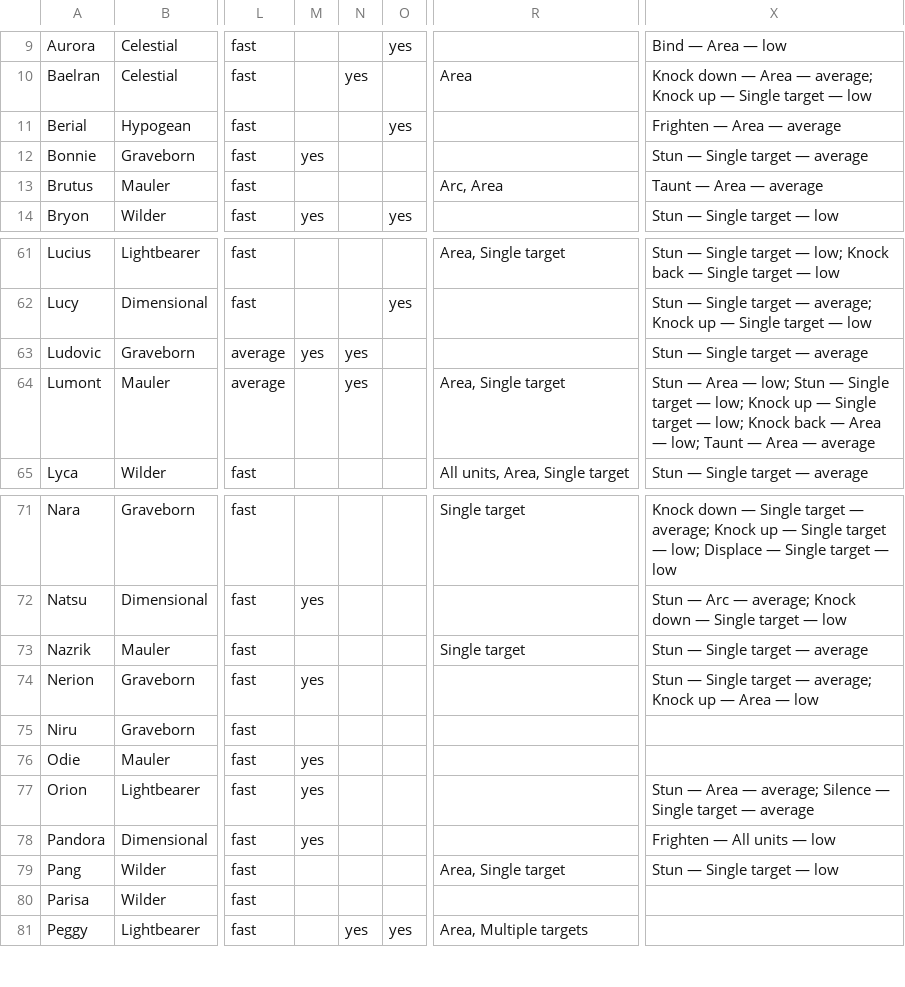
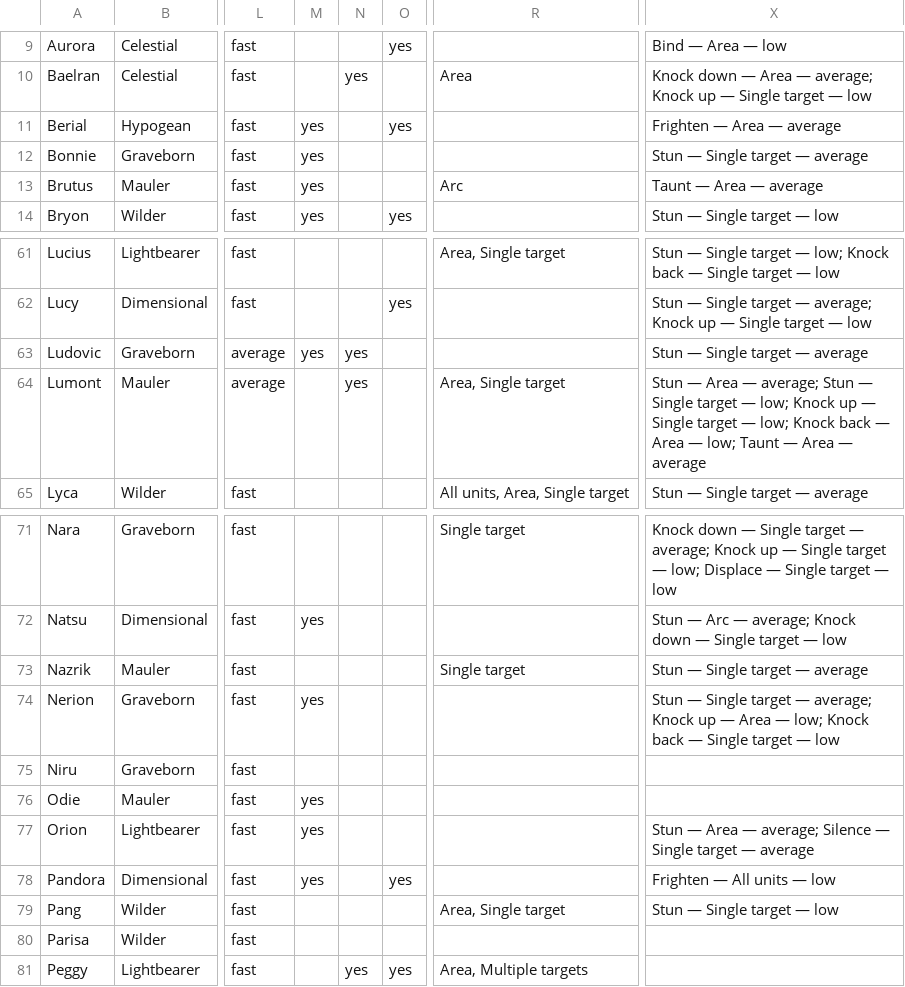
Before and after one commit to arnecls/afjk-characters, a CSV file: heroes-overview.csv, drawn as a sheet; only a part is shown, gaps mark what is left out; the diff names each change by its address in the sheet, - before the commit and + after, or states it on an @@ line.

Commit message:
Update hero data and refine gameplay mechanics
- Modified heroes-overview.csv to enhance hero attributes, including adjustments to Berial and Brutus, improving clarity on their abilities and roles.
- Updated heroes-overview.md to reflect changes in common buffers and synergy partners, ensuring accurate gameplay information.
- Revised heroes_data_processed.json to implement new skill effects and damage types, aligning with the updated hero mechanics.
- Enhanced documentation in AGENTS.md and SKILL.md to clarify definitions and handling of crowd control and damage over time mechanics, improving overall gameplay understanding.

```diff
--- a/heroes-overview.csv
+++ b/heroes-overview.csv
-M11: (empty)
+M11: yes
-M13: (empty)
+M13: yes
-R13: Arc, Area
+R13: Arc
-X64: …Area — low; Stun —…
+X64: …Area — average; Stun —…
-X74: …Area — low
+X74: …Area — low; Knock back — Single target — low
-O78: (empty)
+O78: yes
```
Also changed, not shown: site/data/heroes-overview.csv, 35 other files.
